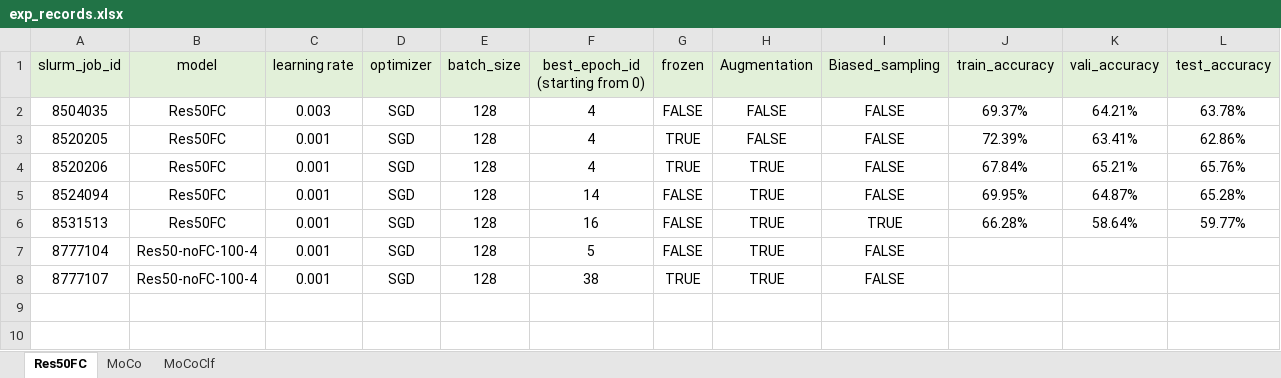
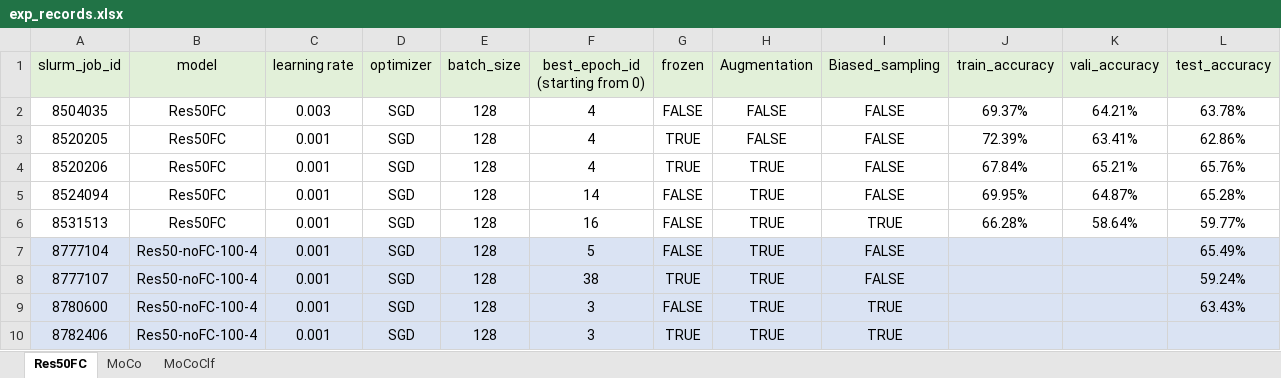
Before and after one commit to lin-bo/AutoLTS, an Excel workbook: res/exp_records.xlsx, sheet Res50FC, drawn as a sheet; values as stored, in another font and other column widths than the file's, no borders; the diff names each change by its address in the sheet, - before the commit and + after, or states it on an @@ line.

```diff
--- a/res/exp_records.xlsx (sheet Res50FC)
+++ b/res/exp_records.xlsx (sheet Res50FC)
-A7:L8 fill: none
+A7:L8 fill: #DAE3F3
-L7 (test_accuracy): (empty)
+L7 (test_accuracy): 65.49%
-L8 (test_accuracy): (empty)
+L8 (test_accuracy): 59.24%
+row 9: 8780600 | Res50-noFC-100-4 | 0.001 | SGD | 128 | 3 | FALSE | TRUE | TRUE |  |  | 63.43%
+row 10: 8782406 | Res50-noFC-100-4 | 0.001 | SGD | 128 | 3 | TRUE | TRUE | TRUE
```
Also changed, not shown: sheet MoCoClf, 5 other files.
